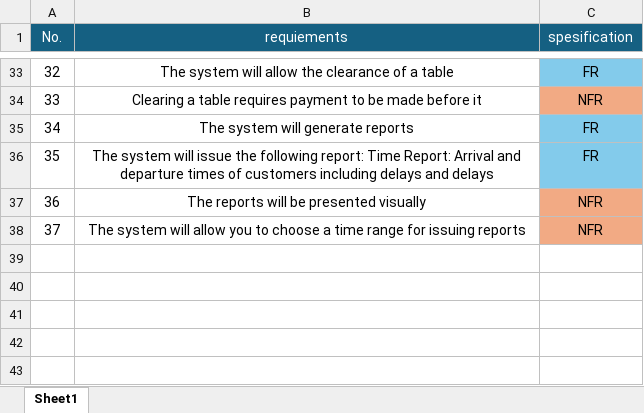
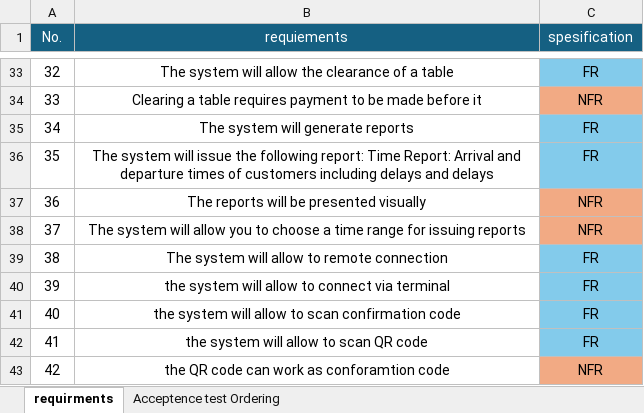
Before and after one commit to andreibel/middleProjectBistro_16, an Excel workbook: system design/G16_Acceptance.xlsx, sheet requirments, drawn as a sheet; only a part is shown, gaps mark what is left out; values as stored, in another font and other column widths than the file's, no borders; the diff names each change by its address in the sheet, - before the commit and + after, or states it on an @@ line.

Commit message:
adding acceptence test for the Ordering functainality in the system

```diff
--- a/system design/G16_Acceptance.xlsx (sheet requirments)
+++ b/system design/G16_Acceptance.xlsx (sheet requirments)
-sheet tab: Sheet1
+sheet tab: requirments
+sheet tab: Acceptence test Ordering
+row 39: 38 | The system will allow to remote connection | FR
+row 40: 39 | the system will allow to connect via terminal | FR
+row 41: 40 | the system will allow to scan confirmation code | FR
+row 42: 41 | the system will allow to scan QR code | FR
+row 43: 42 | the QR code can work as conforamtion code | NFR
```
Also changed, not shown: 2 other files.
